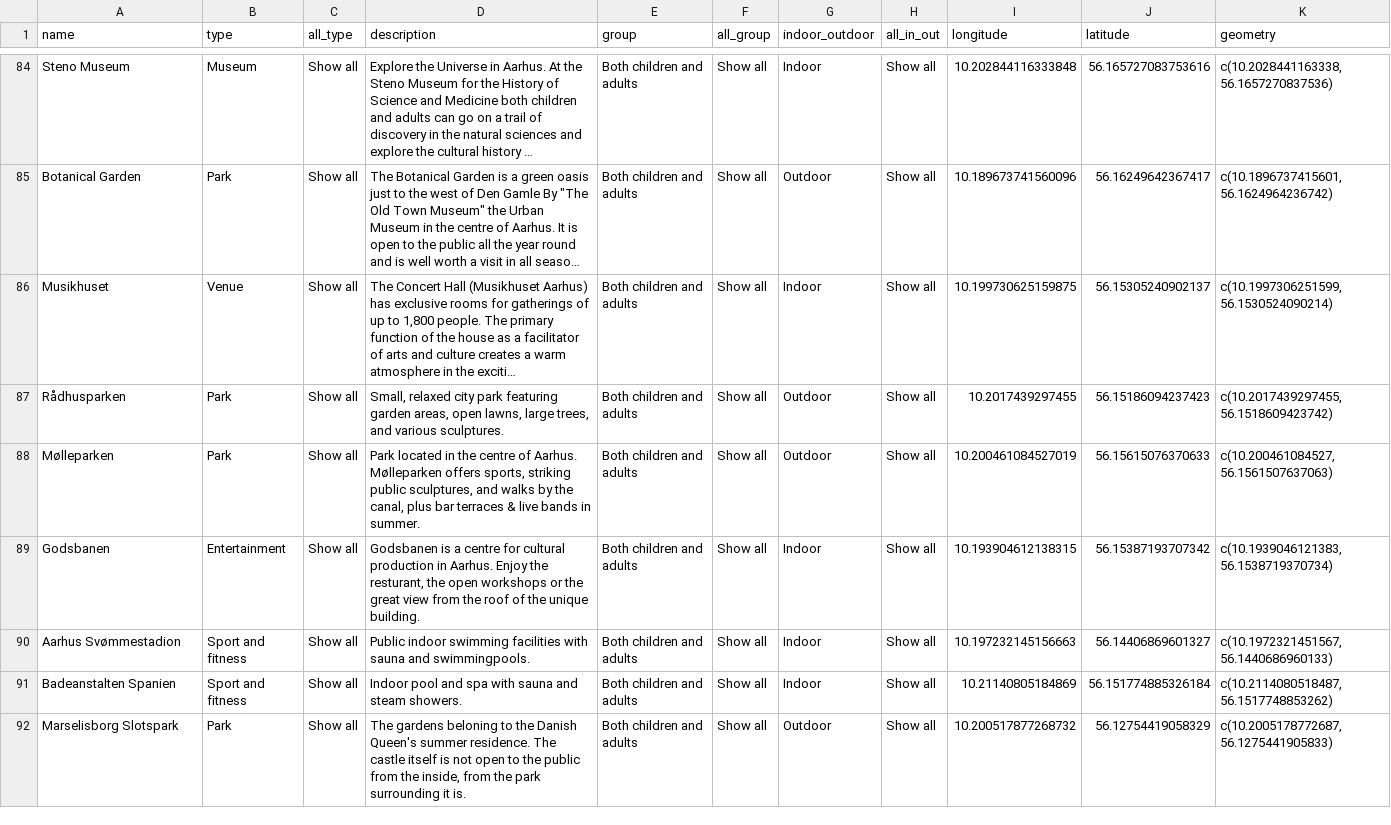
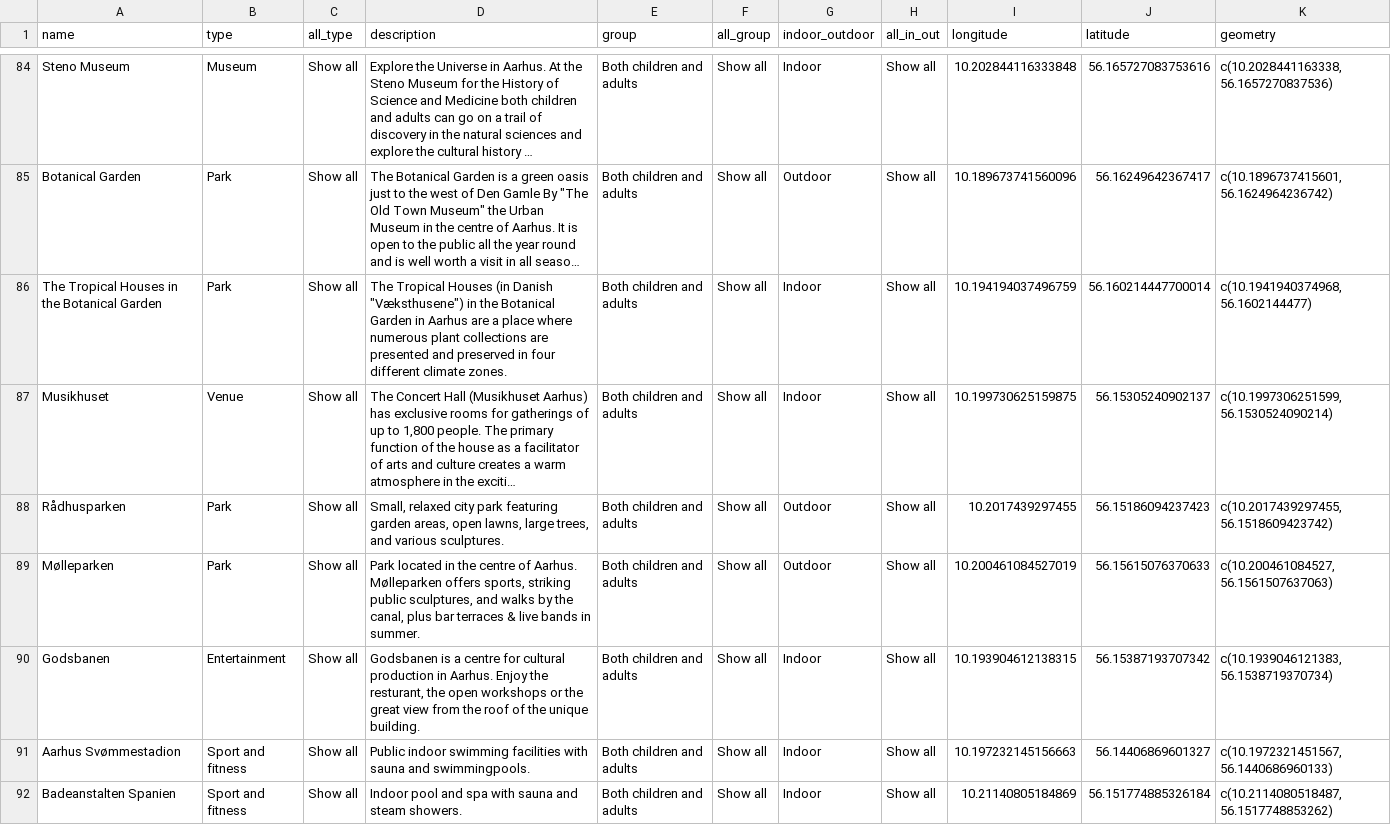
Before and after one commit to rikkeuldbaek/DiscoverAarhus, a CSV file: data/DiscoverAarhusData.csv, drawn as a sheet; only a part is shown, gaps mark what is left out; the shorter side is filled out with more unchanged rows; long unchanged cells end in …; the diff names each change by its address in the sheet, - before the commit and + after, or states it on an @@ line.

```diff
--- a/data/DiscoverAarhusData.csv
+++ b/data/DiscoverAarhusData.csv
+row 86: The Tropical Houses in the Botanical Garden | Park | Show all | The Tropical Houses (in Danish "Væksthusene") in the Botanical Garden in Aarhus are a place where numerous plant collections are presented and preserved in four different climate zones. | Both children and adults | Show all | Indoor | Show all | 10.194194037496759 | 56.160214447700014 | c(10.1941940374968, 56.1602144477)
```
Also changed, not shown: 3 other files.
